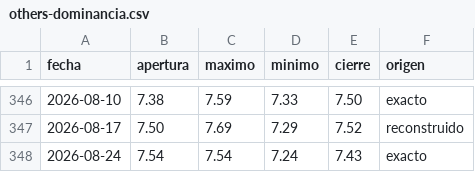
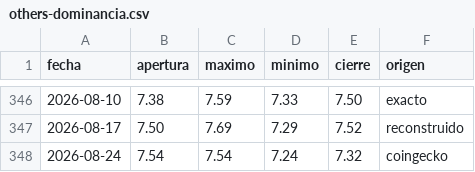
Before and after one commit to dhcode-arg/vmc, a CSV file: datos/others-dominancia.csv, drawn as a sheet; only a part is shown, gaps mark what is left out.

```diff
--- a/datos/others-dominancia.csv
+++ b/datos/others-dominancia.csv
@@ -347,2 +347,2 @@ fecha,apertura,maximo,minimo,cierre,origen
 2026-08-17,7.50,7.69,7.29,7.52,reconstruido
-2026-08-24,7.54,7.54,7.24,7.43,exacto
+2026-08-24,7.54,7.54,7.24,7.32,coingecko
```
Also changed, not shown: datos/dominancia-combinada.csv, datos/usdt-dominancia.csv, 1 other file.
